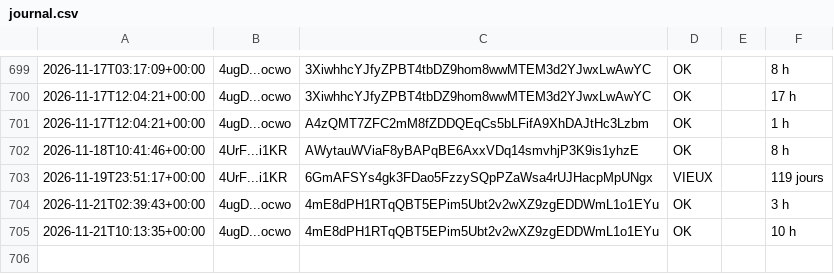
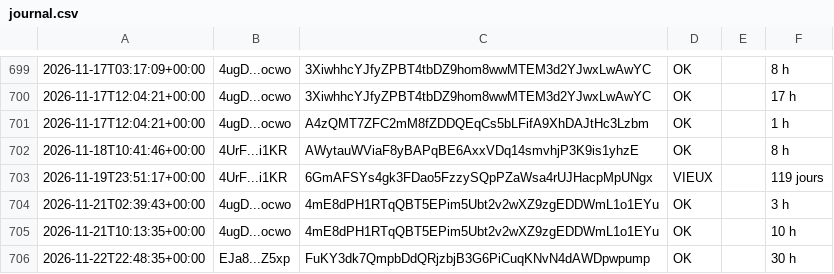
Before and after one commit to mayosama0704-crypto/alerte-trader, a CSV file: journal.csv, drawn as a sheet; only a part is shown, gaps mark what is left out.

```diff
--- a/journal.csv
+++ b/journal.csv
@@ -705 +705,2 @@
 2026-11-21T10:13:35+00:00,4ugD...ocwo,4mE8dPH1RTqQBT5EPim5Ubt2v2wXZ9zgEDDWmL1o1EYu,OK,,10 h
+2026-11-22T22:48:35+00:00,EJa8...Z5xp,FuKY3dk7QmpbDdQRjzbjB3G6PiCuqKNvN4dAWDpwpump,OK,,30 h
```
Also changed, not shown: 1 other file.
